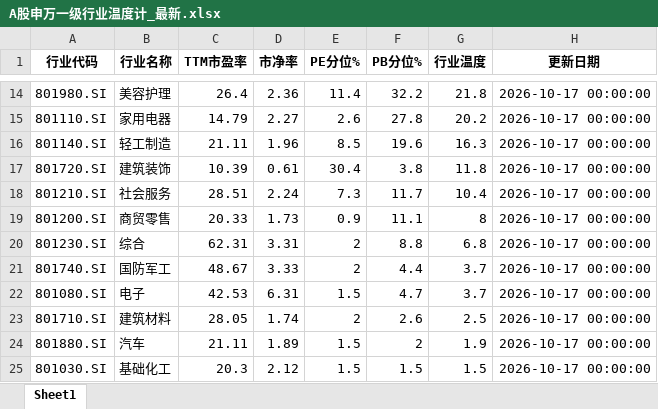
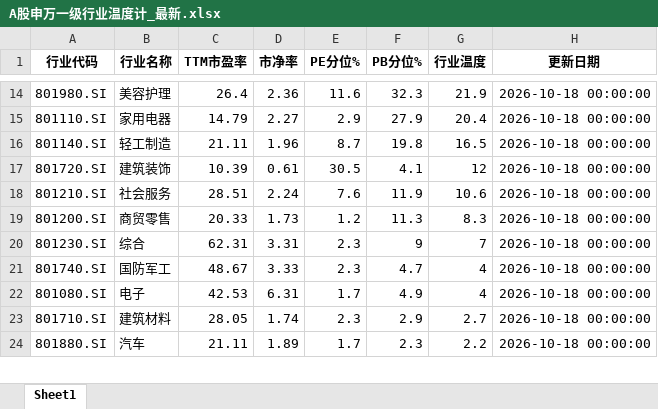
Before and after one commit to qimingqianxing/market-report, an Excel workbook: A股申万一级行业温度计_最新.xlsx, sheet Sheet1, drawn as a sheet; only a part is shown, gaps mark what is left out; values as stored, in another font and other column widths than the file's, no borders; removed rows and columns are numbered as before the commit, all else as after; the diff covers the shown part only; the diff names each change by its address in the sheet, - before the commit and + after, or states it on an @@ line.

```diff
--- a/A股申万一级行业温度计_最新.xlsx (sheet Sheet1)
+++ b/A股申万一级行业温度计_最新.xlsx (sheet Sheet1)
-E14 (PE分位%): 11.4
+E14 (PE分位%): 11.6
-F14 (PB分位%): 32.2
+F14 (PB分位%): 32.3
-G14 (行业温度): 21.8
+G14 (行业温度): 21.9
-H14:H24 (更新日期): 2026-10-17 00:00:00
+H14:H24 (更新日期): 2026-10-18 00:00:00
-E15 (PE分位%): 2.6
+E15 (PE分位%): 2.9
-F15 (PB分位%): 27.8
+F15 (PB分位%): 27.9
-G15 (行业温度): 20.2
+G15 (行业温度): 20.4
-E16 (PE分位%): 8.5
+E16 (PE分位%): 8.7
-F16 (PB分位%): 19.6
+F16 (PB分位%): 19.8
-G16 (行业温度): 16.3
+G16 (行业温度): 16.5
-E17 (PE分位%): 30.4
+E17 (PE分位%): 30.5
-F17 (PB分位%): 3.8
+F17 (PB分位%): 4.1
-G17 (行业温度): 11.8
+G17 (行业温度): 12
-E18 (PE分位%): 7.3
+E18 (PE分位%): 7.6
-F18 (PB分位%): 11.7
+F18 (PB分位%): 11.9
-G18 (行业温度): 10.4
+G18 (行业温度): 10.6
-E19 (PE分位%): 0.9
+E19 (PE分位%): 1.2
-F19 (PB分位%): 11.1
+F19 (PB分位%): 11.3
-G19 (行业温度): 8
+G19 (行业温度): 8.3
-E20:E21 (PE分位%): 2
+E20:E21 (PE分位%): 2.3
-F20 (PB分位%): 8.8
+F20 (PB分位%): 9
-G20 (行业温度): 6.8
+G20 (行业温度): 7
-F21 (PB分位%): 4.4
+F21 (PB分位%): 4.7
-G21:G22 (行业温度): 3.7
+G21:G22 (行业温度): 4
-E22 (PE分位%): 1.5
+E22 (PE分位%): 1.7
-F22 (PB分位%): 4.7
+F22 (PB分位%): 4.9
-E23 (PE分位%): 2
+E23 (PE分位%): 2.3
-F23 (PB分位%): 2.6
+F23 (PB分位%): 2.9
-G23 (行业温度): 2.5
+G23 (行业温度): 2.7
-E24 (PE分位%): 1.5
+E24 (PE分位%): 1.7
-F24 (PB分位%): 2
+F24 (PB分位%): 2.3
-G24 (行业温度): 1.9
+G24 (行业温度): 2.2
-row 25: 801030.SI | 基础化工 | 20.3 | 2.12 | 1.5 | 1.5 | 1.5 | 2026-10-17 00:00:00
```
Also changed, not shown: 2 added rows, 1 removed row and 65 edited cells elsewhere in this sheet, 9 other files.
